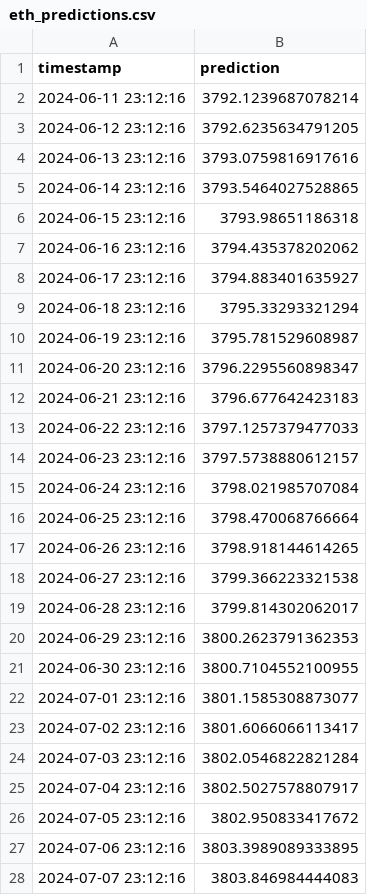
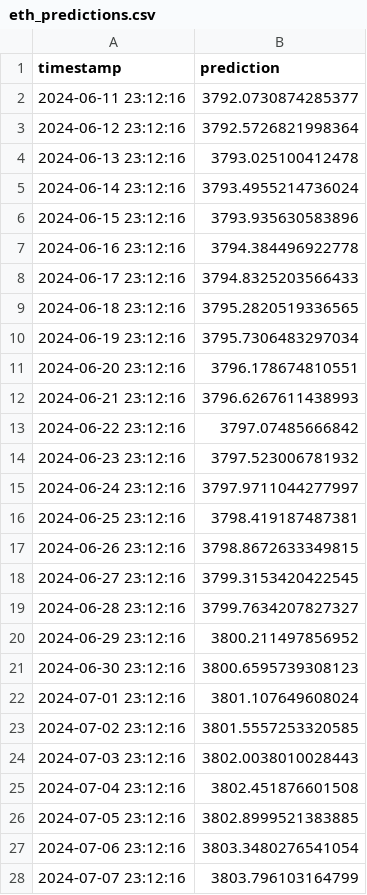
Before and after one commit to Abern10/AWS-Crypto-Predictor, a CSV file: backend/data/predictions/eth_predictions.csv, drawn as a sheet; only a part is shown; the diff covers the shown part only.

```diff
--- a/backend/data/predictions/eth_predictions.csv
+++ b/backend/data/predictions/eth_predictions.csv
@@ -1,28 +1,28 @@
 timestamp,prediction
-2024-06-11 23:12:16,3792.1239687078214
-2024-06-12 23:12:16,3792.6235634791205
-2024-06-13 23:12:16,3793.0759816917616
-2024-06-14 23:12:16,3793.5464027528865
-2024-06-15 23:12:16,3793.98651186318
-2024-06-16 23:12:16,3794.435378202062
-2024-06-17 23:12:16,3794.883401635927
-2024-06-18 23:12:16,3795.33293321294
-2024-06-19 23:12:16,3795.781529608987
-2024-06-20 23:12:16,3796.2295560898347
-2024-06-21 23:12:16,3796.677642423183
-2024-06-22 23:12:16,3797.1257379477033
-2024-06-23 23:12:16,3797.5738880612157
-2024-06-24 23:12:16,3798.021985707084
-2024-06-25 23:12:16,3798.470068766664
-2024-06-26 23:12:16,3798.918144614265
-2024-06-27 23:12:16,3799.366223321538
-2024-06-28 23:12:16,3799.814302062017
-2024-06-29 23:12:16,3800.2623791362353
-2024-06-30 23:12:16,3800.7104552100955
-2024-07-01 23:12:16,3801.1585308873077
-2024-07-02 23:12:16,3801.6066066113417
-2024-07-03 23:12:16,3802.0546822821284
-2024-07-04 23:12:16,3802.5027578807917
-2024-07-05 23:12:16,3802.950833417672
-2024-07-06 23:12:16,3803.3989089333895
-2024-07-07 23:12:16,3803.846984444083
+2024-06-11 23:12:16,3792.0730874285377
+2024-06-12 23:12:16,3792.5726821998364
+2024-06-13 23:12:16,3793.025100412478
+2024-06-14 23:12:16,3793.4955214736024
+2024-06-15 23:12:16,3793.935630583896
+2024-06-16 23:12:16,3794.384496922778
+2024-06-17 23:12:16,3794.8325203566433
+2024-06-18 23:12:16,3795.2820519336565
+2024-06-19 23:12:16,3795.7306483297034
+2024-06-20 23:12:16,3796.178674810551
+2024-06-21 23:12:16,3796.6267611438993
+2024-06-22 23:12:16,3797.07485666842
+2024-06-23 23:12:16,3797.523006781932
+2024-06-24 23:12:16,3797.9711044277997
+2024-06-25 23:12:16,3798.419187487381
+2024-06-26 23:12:16,3798.8672633349815
+2024-06-27 23:12:16,3799.3153420422545
+2024-06-28 23:12:16,3799.7634207827327
+2024-06-29 23:12:16,3800.211497856952
+2024-06-30 23:12:16,3800.6595739308123
+2024-07-01 23:12:16,3801.107649608024
+2024-07-02 23:12:16,3801.5557253320585
+2024-07-03 23:12:16,3802.0038010028443
+2024-07-04 23:12:16,3802.451876601508
+2024-07-05 23:12:16,3802.8999521383885
+2024-07-06 23:12:16,3803.3480276541054
+2024-07-07 23:12:16,3803.796103164799
```
Also changed, not shown: 3 edited cells elsewhere in this file, backend/data/predictions/btc_predictions.csv, 6 other files.
